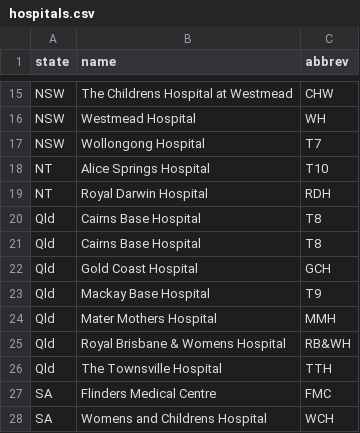
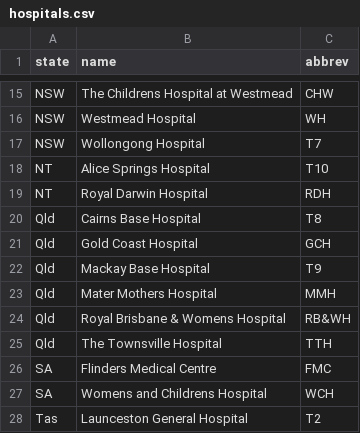
Before and after one commit to ryanbraganza/anznn, a CSV file: lib/tasks/hospitals.csv, drawn as a sheet; only a part is shown, gaps mark what is left out; the shorter side is filled out with more unchanged rows.

```diff
--- a/lib/tasks/hospitals.csv
+++ b/lib/tasks/hospitals.csv
@@ -20,3 +20,2 @@ NT,Royal Darwin Hospital,RDH
 Qld,Cairns Base Hospital,T8
-Qld,Cairns Base Hospital,T8
 Qld,Gold Coast Hospital,GCH
```
Also changed, not shown: 14 other files.
